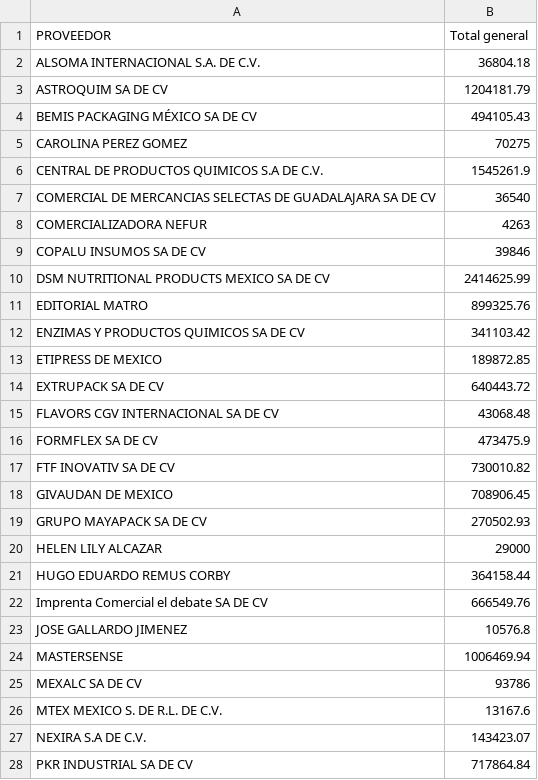
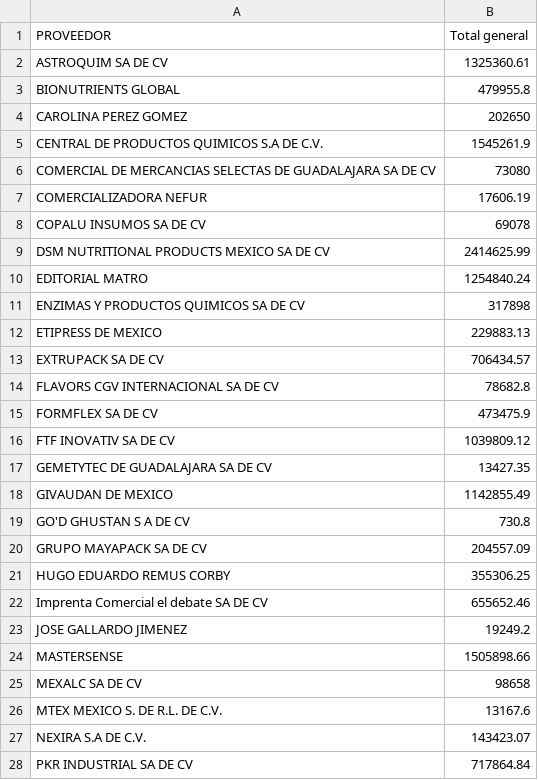
Before and after one commit to Geratano/Farmiral, a CSV file: CXP.csv, drawn as a sheet; only a part is shown; removed rows and columns are numbered as before the commit, all else as after; the diff covers the shown part only; the diff names each change by its address in the sheet, - before the commit and + after, or states it on an @@ line.

```diff
--- a/CXP.csv
+++ b/CXP.csv
-row 2: ALSOMA INTERNACIONAL S.A. DE C.V. | 36804.18
-B2 (Total general): 1204181.79
+B2 (Total general): 1325360.61
-row 4: BEMIS PACKAGING MÉXICO SA DE CV | 494105.43
+row 3: BIONUTRIENTS GLOBAL | 479955.8
-B4 (Total general): 70275
+B4 (Total general): 202650
-B6 (Total general): 36540
+B6 (Total general): 73080
-B7 (Total general): 4263
+B7 (Total general): 17606.19
-B8 (Total general): 39846
+B8 (Total general): 69078
-B10 (Total general): 899325.76
+B10 (Total general): 1254840.24
-B11 (Total general): 341103.42
+B11 (Total general): 317898
-B12 (Total general): 189872.85
+B12 (Total general): 229883.13
-B13 (Total general): 640443.72
+B13 (Total general): 706434.57
-B14 (Total general): 43068.48
+B14 (Total general): 78682.8
-B16 (Total general): 730010.82
+B16 (Total general): 1039809.12
+row 17: GEMETYTEC DE GUADALAJARA SA DE CV | 13427.35
-B18 (Total general): 708906.45
+B18 (Total general): 1142855.49
+row 19: GO'D GHUSTAN S A DE CV | 730.8
-B20 (Total general): 270502.93
+B20 (Total general): 204557.09
-row 20: HELEN LILY ALCAZAR | 29000
-B21 (Total general): 364158.44
+B21 (Total general): 355306.25
-B22 (Total general): 666549.76
+B22 (Total general): 655652.46
-B23 (Total general): 10576.8
+B23 (Total general): 19249.2
-B24 (Total general): 1006469.94
+B24 (Total general): 1505898.66
-B25 (Total general): 93786
+B25 (Total general): 98658
```
Also changed, not shown: 3 removed rows and 11 edited cells elsewhere in this file, CXC.csv, 1 other file.
